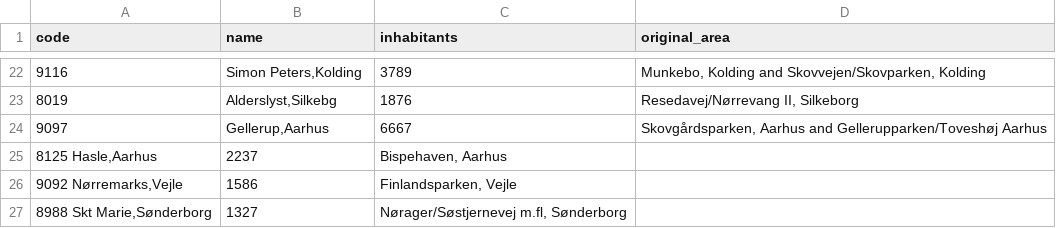
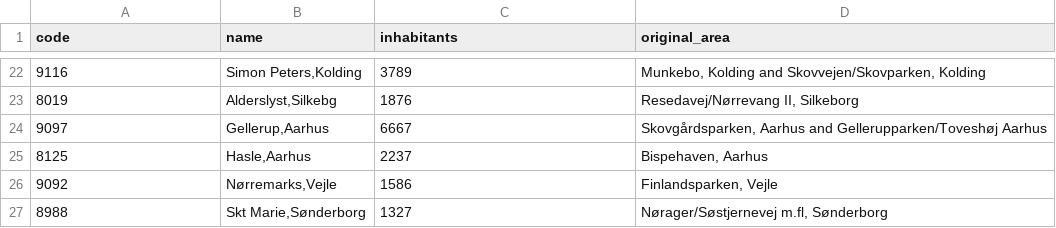
Before and after one commit to TYMichaelsen/covid19, a TSV file: bi_system/stable_dims/parish_ses.tsv, drawn as a sheet; only a part is shown, gaps mark what is left out; removed rows and columns are numbered as before the commit, all else as after; the diff names each change by its address in the sheet, - before the commit and + after, or states it on an @@ line.

Commit message:
databug fix in parish file

```diff
--- a/bi_system/stable_dims/parish_ses.tsv
+++ b/bi_system/stable_dims/parish_ses.tsv
-row 25: 8125 Hasle,Aarhus | 2237 | Bispehaven, Aarhus
-row 26: 9092 Nørremarks,Vejle | 1586 | Finlandsparken, Vejle
-row 27: 8988 Skt Marie,Sønderborg | 1327 | Nørager/Søstjernevej m.fl, Sønderborg
+row 25: 8125 | Hasle,Aarhus | 2237 | Bispehaven, Aarhus
+row 26: 9092 | Nørremarks,Vejle | 1586 | Finlandsparken, Vejle
+row 27: 8988 | Skt Marie,Sønderborg | 1327 | Nørager/Søstjernevej m.fl, Sønderborg
```
